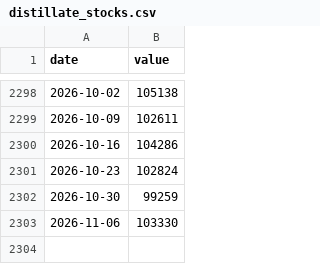
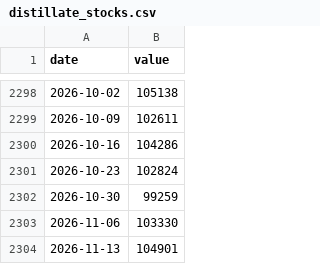
Before and after one commit to sayampalrecha/EIA-data-modelling, a CSV file: data/distillate_stocks.csv, drawn as a sheet; only a part is shown, gaps mark what is left out.

```diff
--- a/data/distillate_stocks.csv
+++ b/data/distillate_stocks.csv
@@ -2303 +2303,2 @@ date,value
 2026-11-06,103330
+2026-11-13,104901
```
Also changed, not shown: data/crude_prod.csv, data/crude_stocks.csv, 6 other files.
